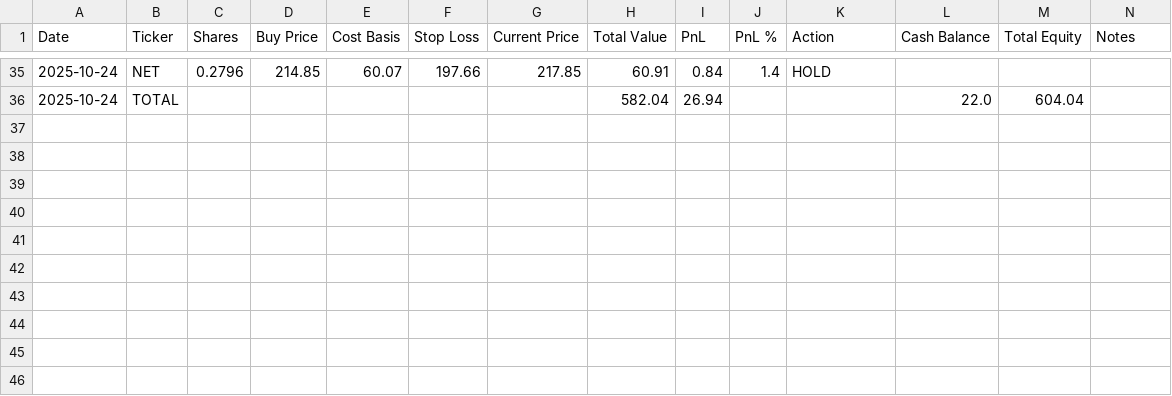
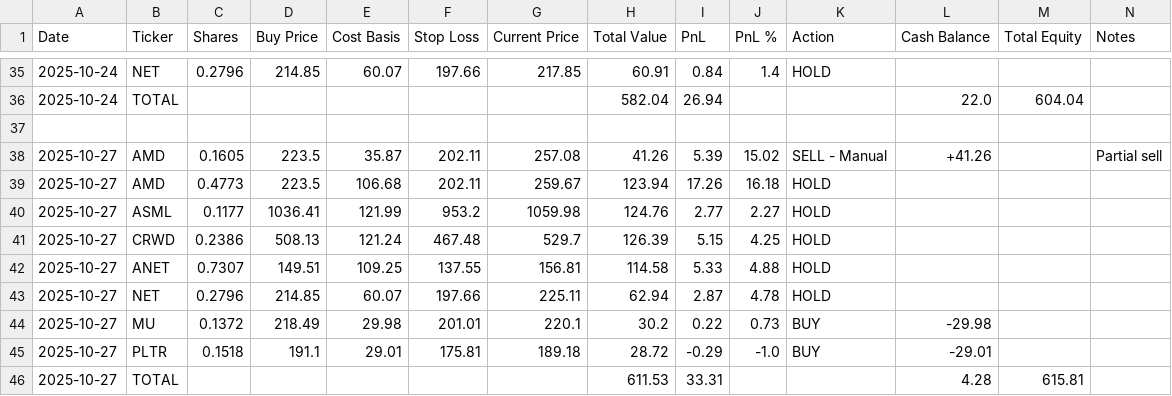
Before and after one commit to ofergr/ChatGPT-Micro-Cap-Experiment, a CSV file: Start Your Own/chatgpt_portfolio_update.csv, drawn as a sheet; only a part is shown, gaps mark what is left out; the diff names each change by its address in the sheet, - before the commit and + after, or states it on an @@ line.

```diff
--- a/Start Your Own/chatgpt_portfolio_update.csv
+++ b/Start Your Own/chatgpt_portfolio_update.csv
+row 37: (empty)
+row 38: 2025-10-27 | AMD | 0.1605 | 223.5 | 35.87 | 202.11 | 257.08 | 41.26 | 5.39 | 15.02 | SELL - Manual | +41.26 |  | Partial sell
+row 39: 2025-10-27 | AMD | 0.4773 | 223.5 | 106.68 | 202.11 | 259.67 | 123.94 | 17.26 | 16.18 | HOLD
+row 40: 2025-10-27 | ASML | 0.1177 | 1036.41 | 121.99 | 953.2 | 1059.98 | 124.76 | 2.77 | 2.27 | HOLD
+row 41: 2025-10-27 | CRWD | 0.2386 | 508.13 | 121.24 | 467.48 | 529.7 | 126.39 | 5.15 | 4.25 | HOLD
+row 42: 2025-10-27 | ANET | 0.7307 | 149.51 | 109.25 | 137.55 | 156.81 | 114.58 | 5.33 | 4.88 | HOLD
+row 43: 2025-10-27 | NET | 0.2796 | 214.85 | 60.07 | 197.66 | 225.11 | 62.94 | 2.87 | 4.78 | HOLD
+row 44: 2025-10-27 | MU | 0.1372 | 218.49 | 29.98 | 201.01 | 220.1 | 30.2 | 0.22 | 0.73 | BUY | -29.98
+row 45: 2025-10-27 | PLTR | 0.1518 | 191.1 | 29.01 | 175.81 | 189.18 | 28.72 | -0.29 | -1.0 | BUY | -29.01
+row 46: 2025-10-27 | TOTAL |  |  |  |  |  | 611.53 | 33.31 |  |  | 4.28 | 615.81
```
Also changed, not shown: chatgpt_trade_log.csv, 1 other file.
